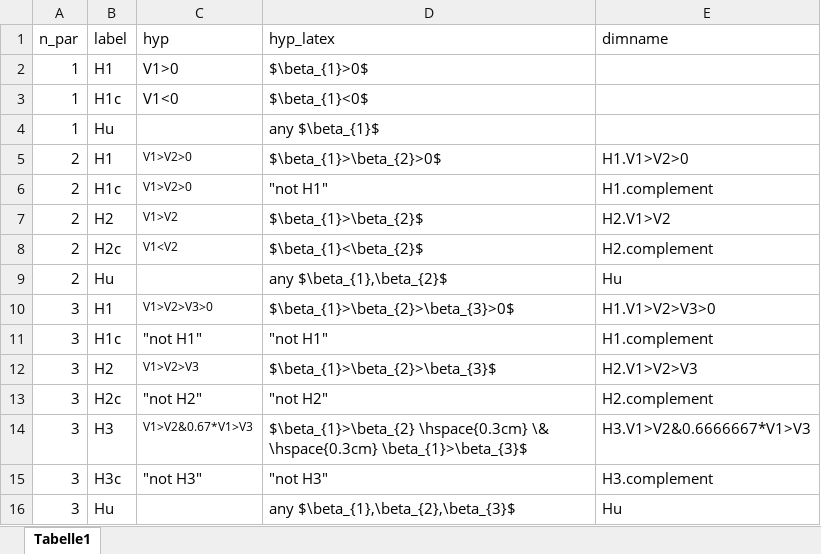
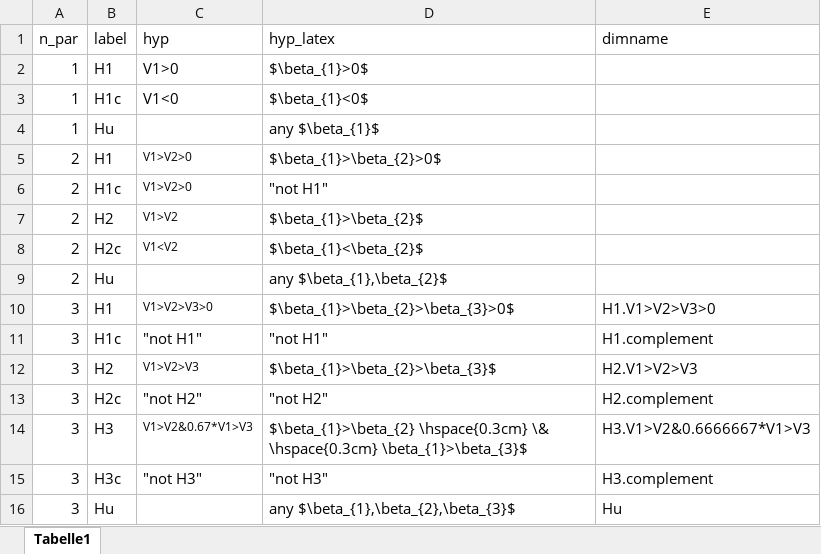
Before and after one commit to anita-lyubenova/MasterThesis_BES, an Excel workbook: Part I/shiny app/par_to_hyp2.xlsx, sheet Tabelle1, drawn as a sheet; values as stored, in another font and other column widths than the file's, no borders; the diff names each change by its address in the sheet, - before the commit and + after, or states it on an @@ line.

```diff
--- a/Part I/shiny app/par_to_hyp2.xlsx (sheet Tabelle1)
+++ b/Part I/shiny app/par_to_hyp2.xlsx (sheet Tabelle1)
-E5 (dimname): H1.V1>V2>0
+E5 (dimname): (empty)
-E6 (dimname): H1.complement
+E6 (dimname): (empty)
-E7 (dimname): H2.V1>V2
+E7 (dimname): (empty)
-E8 (dimname): H2.complement
+E8 (dimname): (empty)
-E9 (dimname): Hu
+E9 (dimname): (empty)
```
Also changed, not shown: 3 other files.
